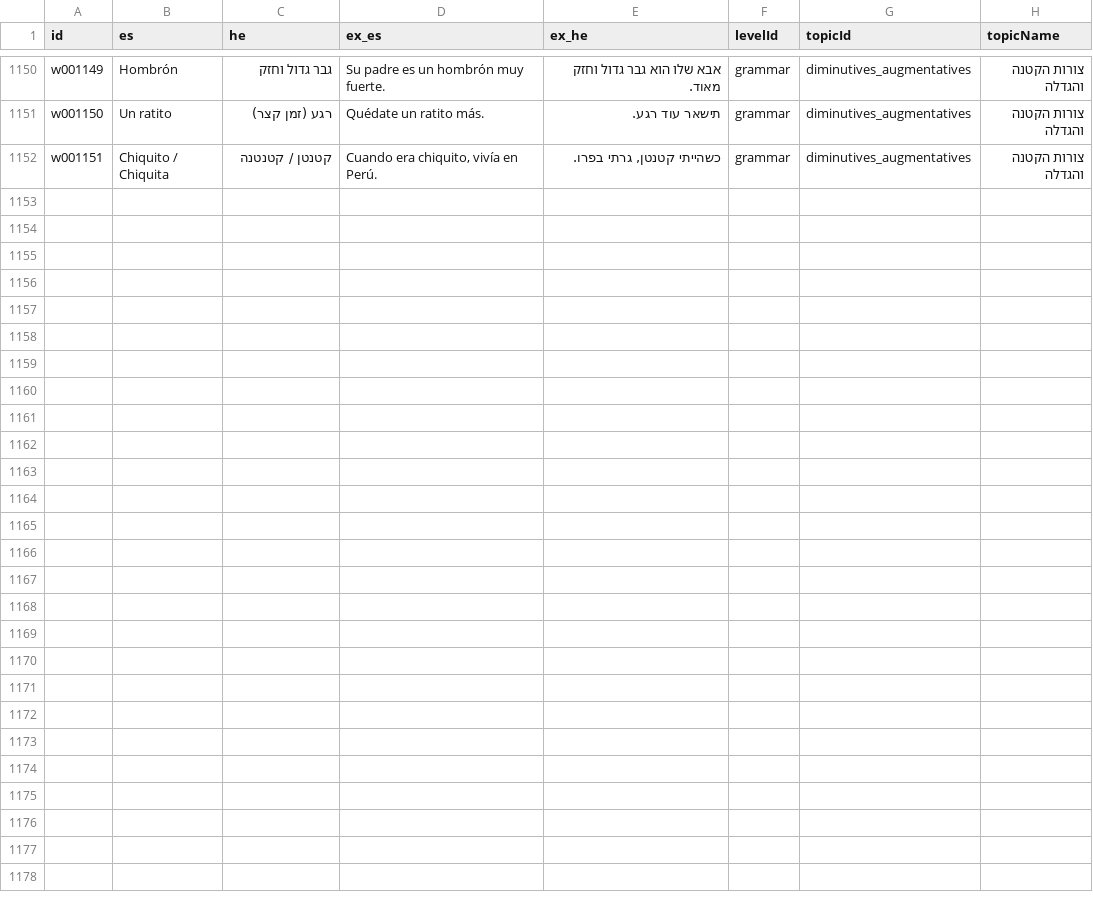
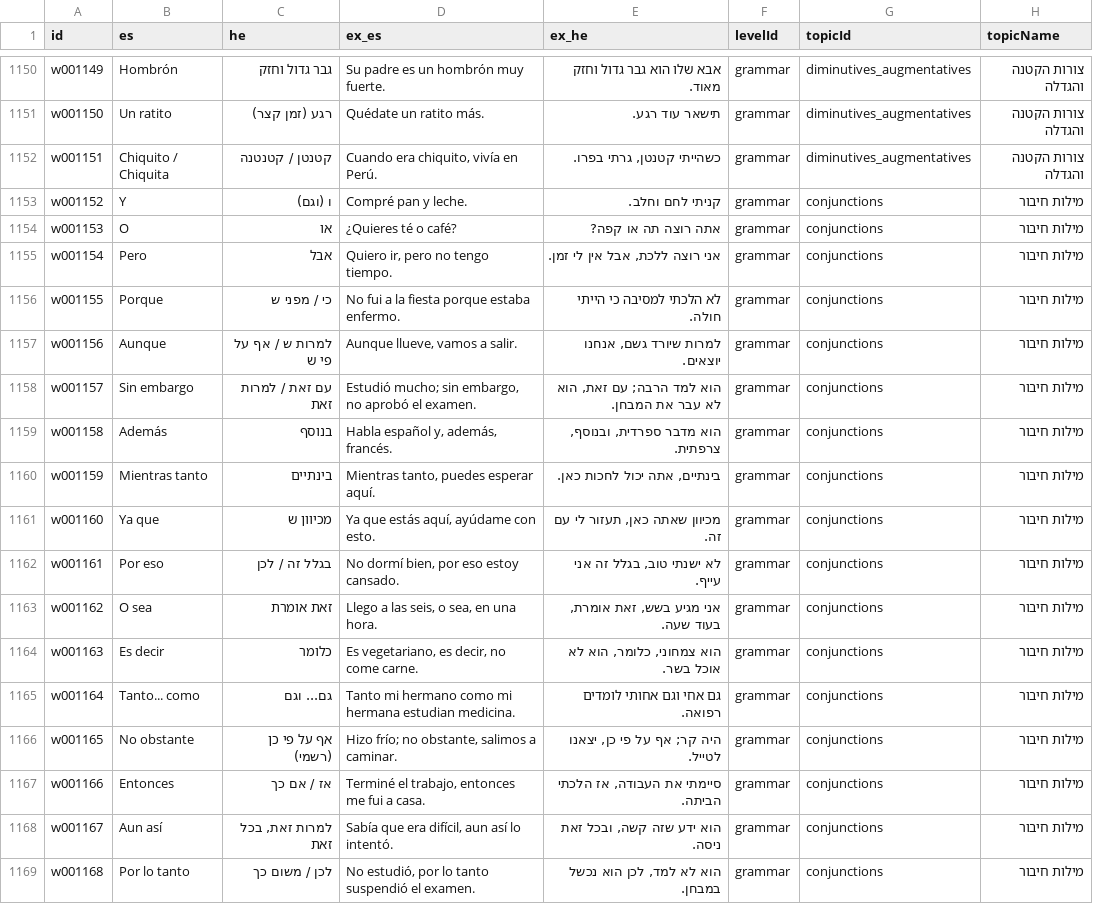
Before and after one commit to kavibz26/zarfati-app, a CSV file: data/source/words.csv, drawn as a sheet; only a part is shown, gaps mark what is left out; the diff names each change by its address in the sheet, - before the commit and + after, or states it on an @@ line.

```diff
--- a/data/source/words.csv
+++ b/data/source/words.csv
+row 1153: w001152 | Y | ו (וגם) | Compré pan y leche. | קניתי לחם וחלב. | grammar | conjunctions | מילות חיבור
+row 1154: w001153 | O | או | ¿Quieres té o café? | אתה רוצה תה או קפה? | grammar | conjunctions | מילות חיבור
+row 1155: w001154 | Pero | אבל | Quiero ir, pero no tengo tiempo. | אני רוצה ללכת, אבל אין לי זמן. | grammar | conjunctions | מילות חיבור
+row 1156: w001155 | Porque | כי / מפני ש | No fui a la fiesta porque estaba enfermo. | לא הלכתי למסיבה כי הייתי חולה. | grammar | conjunctions | מילות חיבור
+row 1157: w001156 | Aunque | למרות ש / אף על פי ש | Aunque llueve, vamos a salir. | למרות שיורד גשם, אנחנו יוצאים. | grammar | conjunctions | מילות חיבור
+row 1158: w001157 | Sin embargo | עם זאת / למרות זאת | Estudió mucho; sin embargo, no aprobó el examen. | הוא למד הרבה; עם זאת, הוא לא עבר את המבחן. | grammar | conjunctions | מילות חיבור
+row 1159: w001158 | Además | בנוסף | Habla español y, además, francés. | הוא מדבר ספרדית, ובנוסף, צרפתית. | grammar | conjunctions | מילות חיבור
+row 1160: w001159 | Mientras tanto | בינתיים | Mientras tanto, puedes esperar aquí. | בינתיים, אתה יכול לחכות כאן. | grammar | conjunctions | מילות חיבור
+row 1161: w001160 | Ya que | מכיוון ש | Ya que estás aquí, ayúdame con esto. | מכיוון שאתה כאן, תעזור לי עם זה. | grammar | conjunctions | מילות חיבור
+row 1162: w001161 | Por eso | בגלל זה / לכן | No dormí bien, por eso estoy cansado. | לא ישנתי טוב, בגלל זה אני עייף. | grammar | conjunctions | מילות חיבור
+row 1163: w001162 | O sea | זאת אומרת | Llego a las seis, o sea, en una hora. | אני מגיע בשש, זאת אומרת, בעוד שעה. | grammar | conjunctions | מילות חיבור
+row 1164: w001163 | Es decir | כלומר | Es vegetariano, es decir, no come carne. | הוא צמחוני, כלומר, הוא לא אוכל בשר. | grammar | conjunctions | מילות חיבור
+row 1165: w001164 | Tanto... como | גם... וגם | Tanto mi hermano como mi hermana estudian medicina. | גם אחי וגם אחותי לומדים רפואה. | grammar | conjunctions | מילות חיבור
+row 1166: w001165 | No obstante | אף על פי כן (רשמי) | Hizo frío; no obstante, salimos a caminar. | היה קר; אף על פי כן, יצאנו לטייל. | grammar | conjunctions | מילות חיבור
+row 1167: w001166 | Entonces | אז / אם כך | Terminé el trabajo, entonces me fui a casa. | סיימתי את העבודה, אז הלכתי הביתה. | grammar | conjunctions | מילות חיבור
+row 1168: w001167 | Aun así | למרות זאת, בכל זאת | Sabía que era difícil, aun así lo intentó. | הוא ידע שזה קשה, ובכל זאת ניסה. | grammar | conjunctions | מילות חיבור
+row 1169: w001168 | Por lo tanto | לכן / משום כך | No estudió, por lo tanto suspendió el examen. | הוא לא למד, לכן הוא נכשל במבחן. | grammar | conjunctions | מילות חיבור
```
Also changed, not shown: data/source/sentences.csv, 4 other files.
